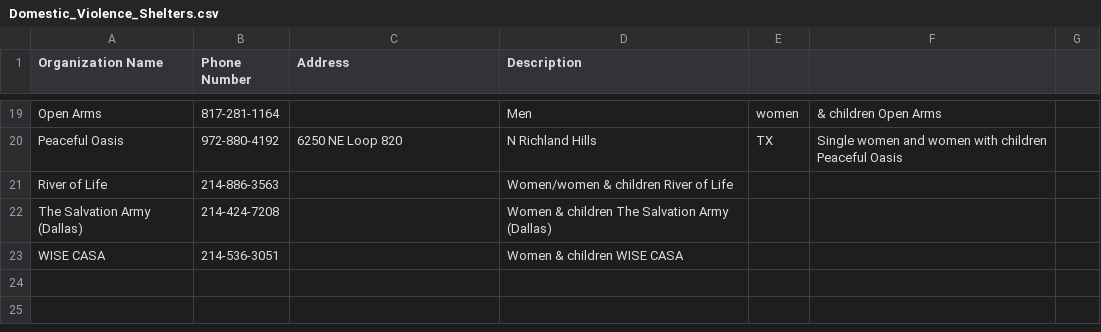
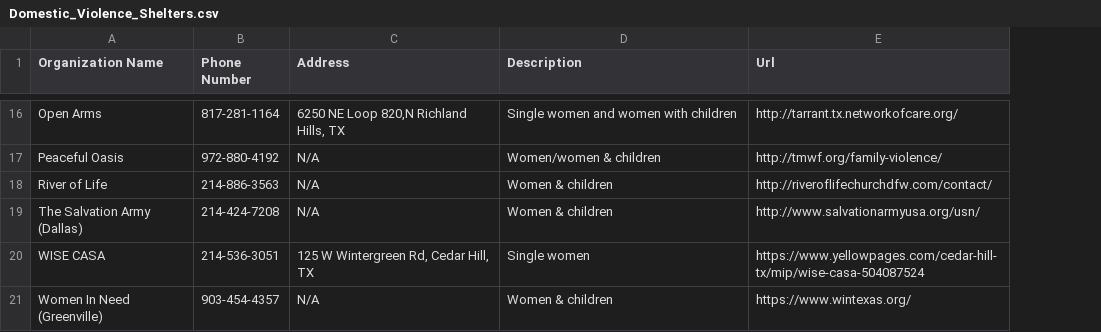
Before and after one commit to UTDallasEPICS/Hope-Restored-Community-Information-Module, a CSV file: utils/data/Family_Resource/Domestic_Violence_Shelters.csv, drawn as a sheet; only a part is shown, gaps mark what is left out; removed rows and columns are numbered as before the commit, all else as after; the diff covers the shown part only; the diff names each change by its address in the sheet, - before the commit and + after, or states it on an @@ line.

```diff
--- a/utils/data/Family_Resource/Domestic_Violence_Shelters.csv
+++ b/utils/data/Family_Resource/Domestic_Violence_Shelters.csv
-column E, rows 19-20: women | TX
-column F, rows 19-20: & children Open Arms | Single women and women with children Peaceful Oasis
-column G, empty
+column E (Url), rows 16-20: http://tarrant.tx.networkofcare.org/ | http://tmwf.org/family-violence/ | http://riveroflifechurchdfw.com/contact/ | http://www.salvationarmyusa.org/usn/ | https://www.yellowpages.com/cedar-hill-tx/mip/wise-casa-504087524
-C16 (Address): (empty)
+C16 (Address): 6250 NE Loop 820,N Richland Hills, TX
-D16 (Description): Men
+D16 (Description): Single women and women with children
-C17 (Address): 6250 NE Loop 820
+C17 (Address): N/A
-D17 (Description): N Richland Hills
+D17 (Description): Women/women & children
-C18:C19 (Address): (empty)
+C18:C19 (Address): N/A
-D18 (Description): Women/women & children River of Life
+D18 (Description): Women & children
-D19 (Description): Women & children The Salvation Army (Dallas)
+D19 (Description): Women & children
-C20 (Address): (empty)
+C20 (Address): 125 W Wintergreen Rd, Cedar Hill, TX
-D20 (Description): Women & children WISE CASA
+D20 (Description): Single women
+row 21: Women In Need (Greenville) | 903-454-4357 | N/A | Women & children | https://www.wintexas.org/
```
Also changed, not shown: 3 removed rows and 30 edited cells elsewhere in this file, utils/data/Family_Resource/Counseling_Services.csv, utils/data/Family_Resource/Health_Care.csv, 7 other files.
